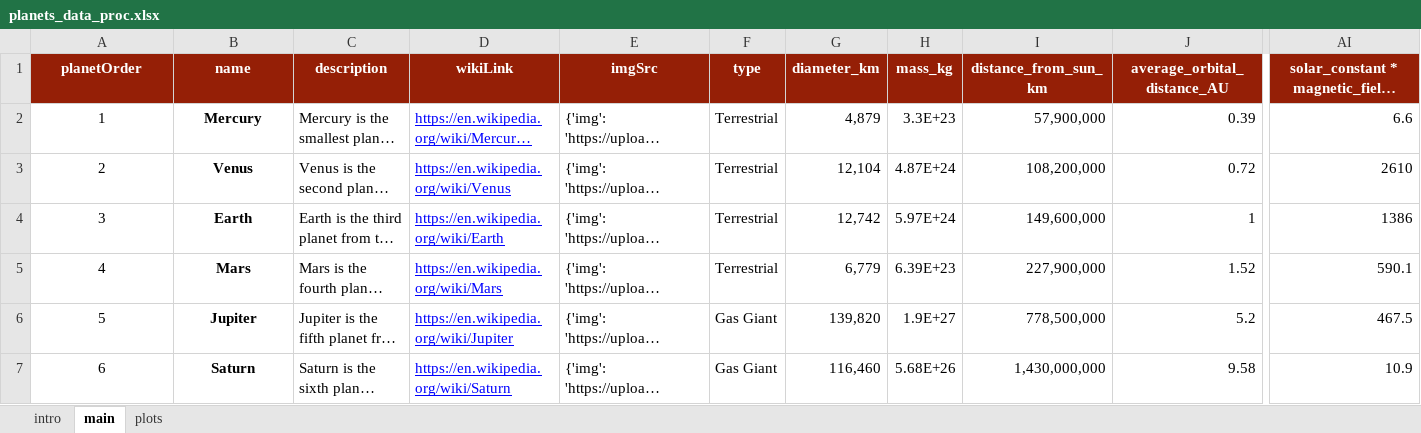
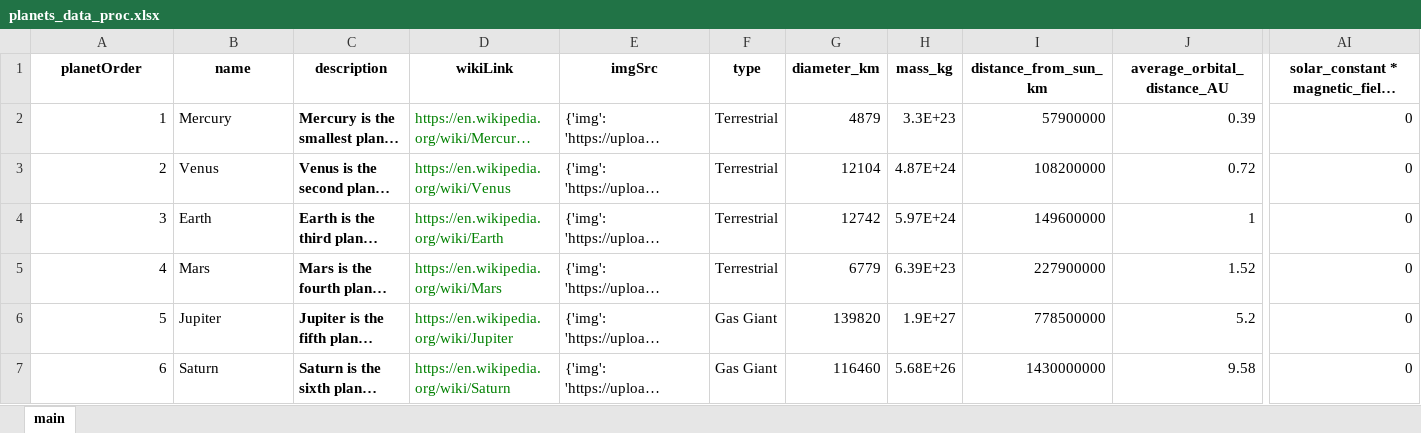
Before and after one commit to EvgeniiZorin/Handbook_Data-Science, an Excel workbook: datasets/planets-info/planets_data_proc.xlsx, sheet main, drawn as a sheet; only a part is shown, gaps mark what is left out; long unchanged cells end in …; values as stored, in another font and other column widths than the file's, no borders; conditional formats not drawn; the diff covers the shown part only; the diff names each change by its address in the sheet, - before the commit and + after, or states it on an @@ line.

```diff
--- a/datasets/planets-info/planets_data_proc.xlsx (sheet main)
+++ b/datasets/planets-info/planets_data_proc.xlsx (sheet main)
-sheet tab: intro
-sheet tab: plots
@@ A1:AI1 fill: #951F06 → none, text colour: #FFFFFF → black @@
-A2:A7 alignment: center
+A2:A7 alignment: right
@@ B2:B7 bold: on → off, alignment: center → left @@
-C2:C7 bold: off
+C2:C7 bold: on
@@ D2:D7 underline: on → off, text colour: #0000FF → #008000 @@
-G2 (diameter_km): 4,879
+G2 (diameter_km): 4879
-I2 (distance_from_sun_km): 57,900,000
+I2 (distance_from_sun_km): 57900000
-AI2: 6.6
+AI2: 0
-G3 (diameter_km): 12,104
+G3 (diameter_km): 12104
-I3 (distance_from_sun_km): 108,200,000
+I3 (distance_from_sun_km): 108200000
-AI3: 2610
+AI3: 0
-G4 (diameter_km): 12,742
+G4 (diameter_km): 12742
-I4 (distance_from_sun_km): 149,600,000
+I4 (distance_from_sun_km): 149600000
-AI4: 1386
+AI4: 0
-G5 (diameter_km): 6,779
+G5 (diameter_km): 6779
-I5 (distance_from_sun_km): 227,900,000
+I5 (distance_from_sun_km): 227900000
-AI5: 590.1
+AI5: 0
-G6 (diameter_km): 139,820
+G6 (diameter_km): 139820
-I6 (distance_from_sun_km): 778,500,000
+I6 (distance_from_sun_km): 778500000
-AI6: 467.5
+AI6: 0
-G7 (diameter_km): 116,460
+G7 (diameter_km): 116460
-I7 (distance_from_sun_km): 1,430,000,000
+I7 (distance_from_sun_km): 1430000000
-AI7: 10.9
+AI7: 0
```
Also changed, not shown: other rows of this sheet, charts or pictures, 1 other file.
